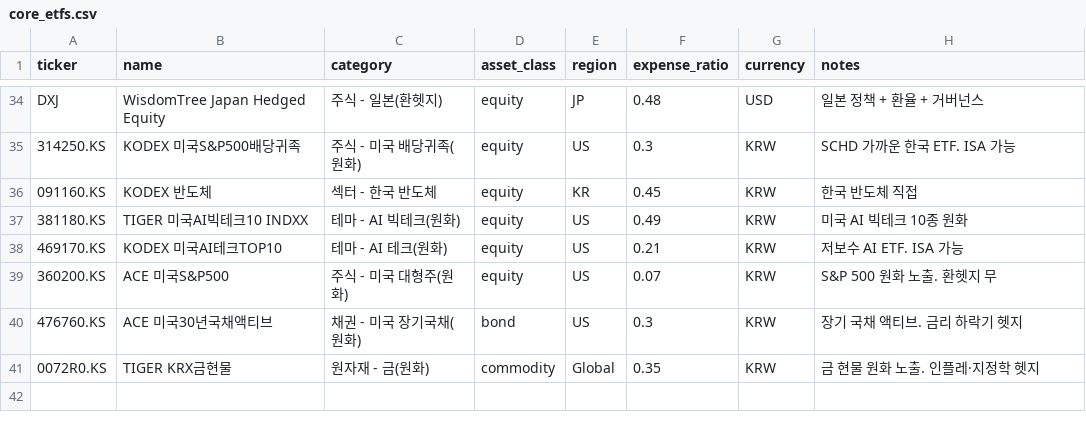
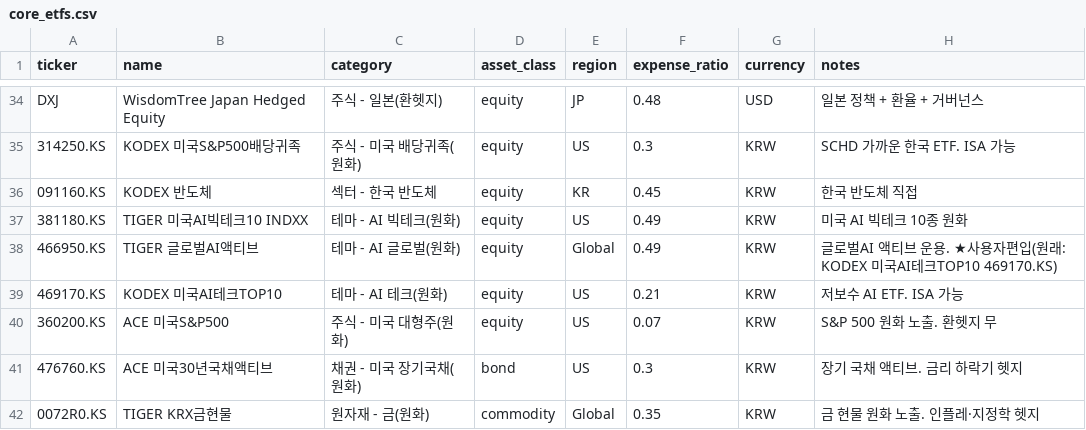
Before and after one commit to kimhyuntae0423-art/stock-coin-dashboard, a CSV file: core_etfs.csv, drawn as a sheet; only a part is shown, gaps mark what is left out; the diff names each change by its address in the sheet, - before the commit and + after, or states it on an @@ line.

```diff
--- a/core_etfs.csv
+++ b/core_etfs.csv
+row 38: 466950.KS | TIGER 글로벌AI액티브 | 테마 - AI 글로벌(원화) | equity | Global | 0.49 | KRW | 글로벌AI 액티브 운용. ★사용자편입(원래: KODEX 미국AI테크TOP10 469170.KS)
```
Also changed, not shown: 1 other file.
